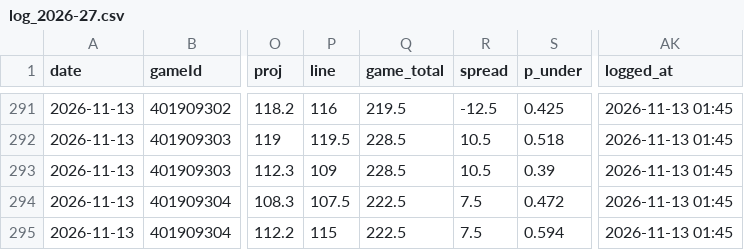
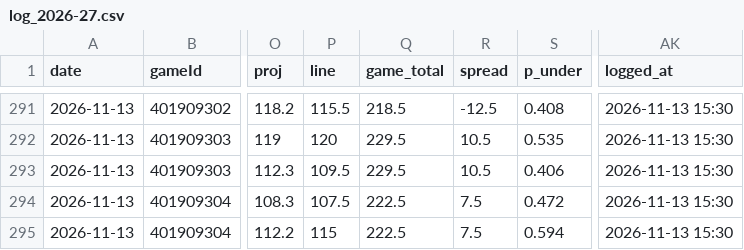
Before and after one commit to Johnbrick123/nba-unders, a CSV file: monitor/log_2026-27.csv, drawn as a sheet; only a part is shown, gaps mark what is left out; the diff covers the shown part only; the diff names each change by its address in the sheet, - before the commit and + after, or states it on an @@ line.

```diff
--- a/monitor/log_2026-27.csv
+++ b/monitor/log_2026-27.csv
-P291 (line): 116
+P291 (line): 115.5
-Q291 (game_total): 219.5
+Q291 (game_total): 218.5
-S291 (p_under): 0.425
+S291 (p_under): 0.408
-AK291:AK295 (logged_at): 2026-11-13 01:45
+AK291:AK295 (logged_at): 2026-11-13 15:30
-P292 (line): 119.5
+P292 (line): 120
-Q292:Q293 (game_total): 228.5
+Q292:Q293 (game_total): 229.5
-S292 (p_under): 0.518
+S292 (p_under): 0.535
-P293 (line): 109
+P293 (line): 109.5
-S293 (p_under): 0.39
+S293 (p_under): 0.406
```
Also changed, not shown: 47 edited cells elsewhere in this file, 4 other files.
